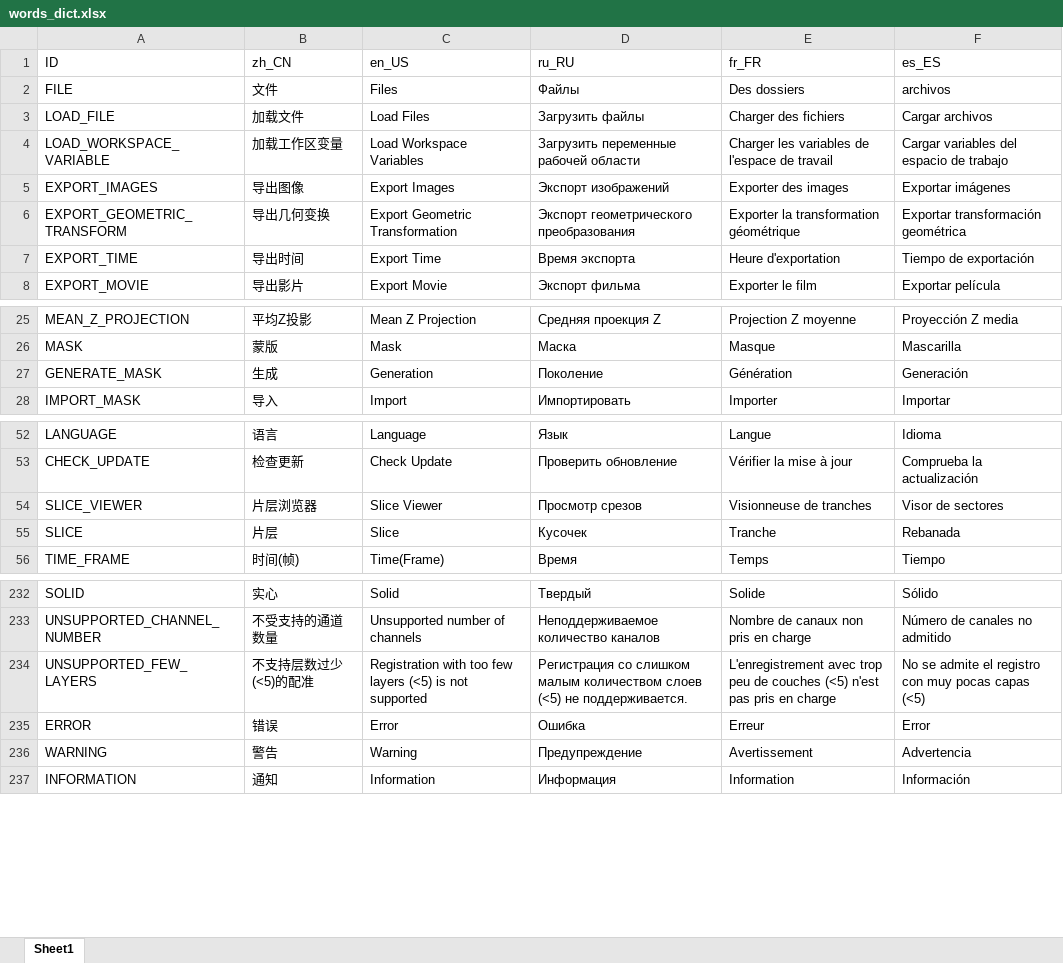
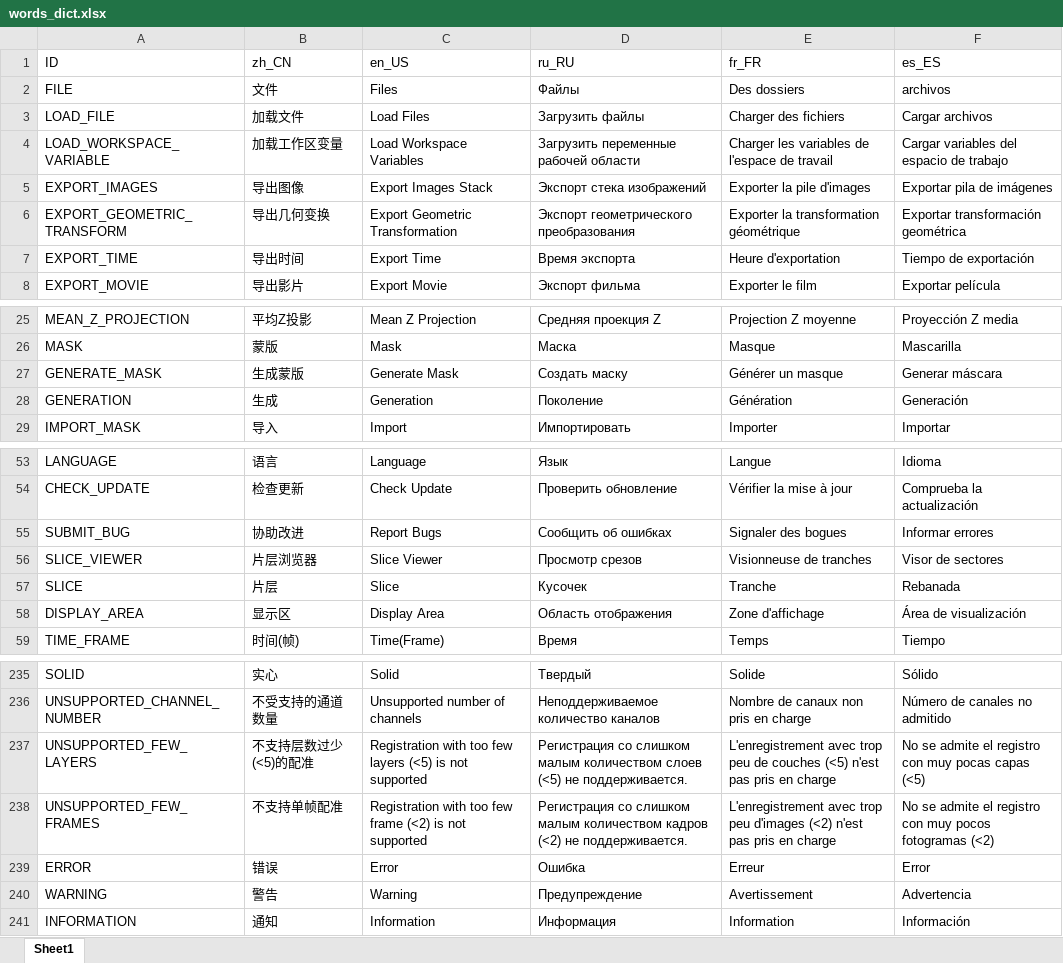
Before and after one commit to TomLee98/Registration, an Excel workbook: lang/words_dict.xlsx, sheet Sheet1, drawn as a sheet; only a part is shown, gaps mark what is left out; values as stored, in another font and other column widths than the file's, no borders; addresses are those after the commit; the diff covers the shown part only; the diff names each change by its address in the sheet, - before the commit and + after, or states it on an @@ line.

Commit message:
Update Bug Reporter

```diff
--- a/lang/words_dict.xlsx (sheet Sheet1)
+++ b/lang/words_dict.xlsx (sheet Sheet1)
-C5 (en_US): Export Images
+C5 (en_US): Export Images Stack
-D5 (ru_RU): Экспорт изображений
+D5 (ru_RU): Экспорт стека изображений
-E5 (fr_FR): Exporter des images
+E5 (fr_FR): Exporter la pile d'images
-F5 (es_ES): Exportar imágenes
+F5 (es_ES): Exportar pila de imágenes
+row 27: GENERATE_MASK | 生成蒙版 | Generate Mask | Создать маску | Générer un masque | Generar máscara
-A28 (ID): GENERATE_MASK
+A28 (ID): GENERATION
+row 55: SUBMIT_BUG | 协助改进 | Report Bugs | Сообщить об ошибках | Signaler des bogues | Informar errores
+row 58: DISPLAY_AREA | 显示区 | Display Area | Область отображения | Zone d'affichage | Área de visualización
+row 238: UNSUPPORTED_FEW_FRAMES | 不支持单帧配准 | Registration with too few frame (<2) is not supported | Регистрация со слишком малым количеством кадров (<2) не поддерживается. | L'enregistrement avec trop peu d'images (<2) n'est pas pris en charge | No se admite el registro con muy pocos fotogramas (<2)
```
Also changed, not shown: 32 added rows elsewhere in this sheet, 56 other files.
